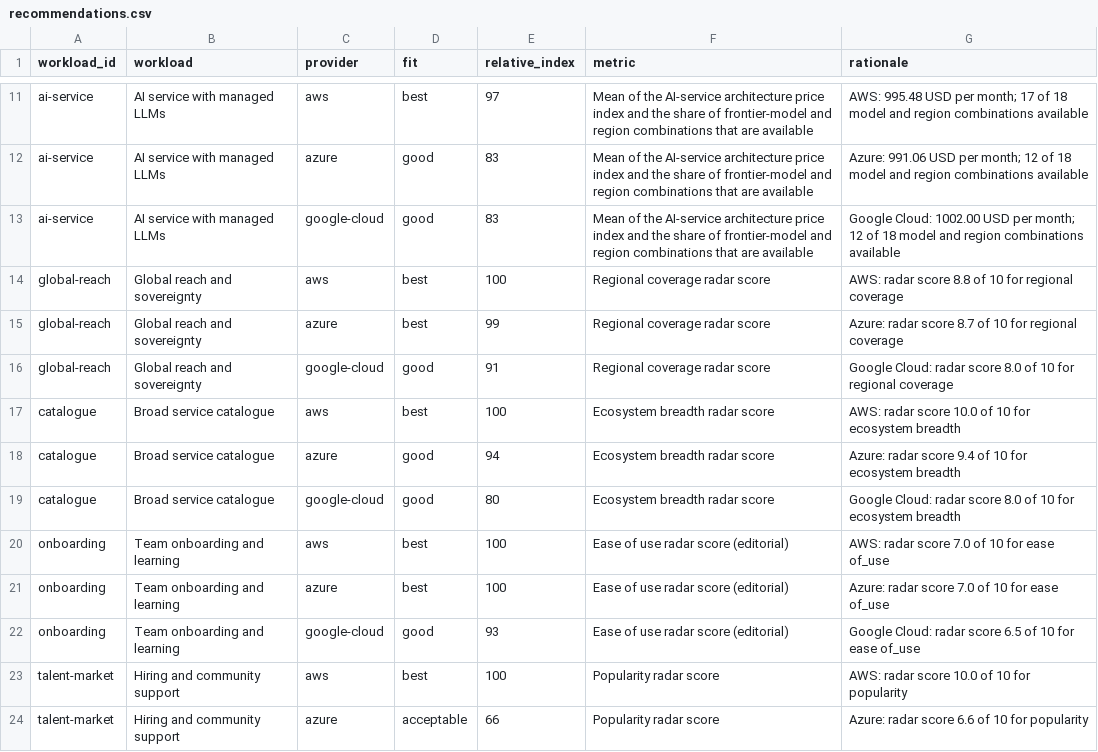
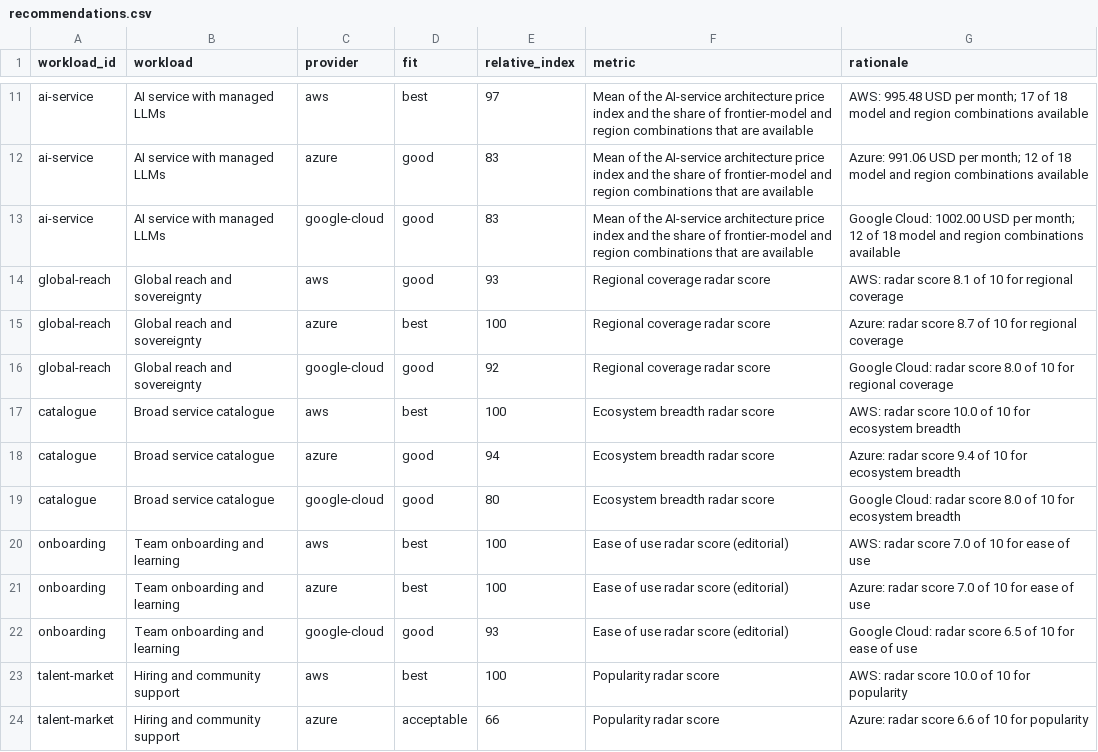
Before and after one commit to albertoirurueta/docs, a CSV file: scripts/cloud-comparison-charts/data/recommendations.csv, drawn as a sheet; only a part is shown, gaps mark what is left out.

```diff
--- a/scripts/cloud-comparison-charts/data/recommendations.csv
+++ b/scripts/cloud-comparison-charts/data/recommendations.csv
@@ -13,5 +13,5 @@ ai-service,AI service with managed LLMs,azure,good,83,Mean of the AI-service arc
 ai-service,AI service with managed LLMs,google-cloud,good,83,Mean of the AI-service architecture price index and the share of frontier-model and region combinations that are available,Google Cloud: 1002.00 USD per month; 12 of 18 model and region combinations available
-global-reach,Global reach and sovereignty,aws,best,100,Regional coverage radar score,AWS: radar score 8.8 of 10 for regional coverage
-global-reach,Global reach and sovereignty,azure,best,99,Regional coverage radar score,Azure: radar score 8.7 of 10 for regional coverage
-global-reach,Global reach and sovereignty,google-cloud,good,91,Regional coverage radar score,Google Cloud: radar score 8.0 of 10 for regional coverage
+global-reach,Global reach and sovereignty,aws,good,93,Regional coverage radar score,AWS: radar score 8.1 of 10 for regional coverage
+global-reach,Global reach and sovereignty,azure,best,100,Regional coverage radar score,Azure: radar score 8.7 of 10 for regional coverage
+global-reach,Global reach and sovereignty,google-cloud,good,92,Regional coverage radar score,Google Cloud: radar score 8.0 of 10 for regional coverage
 catalogue,Broad service catalogue,aws,best,100,Ecosystem breadth radar score,AWS: radar score 10.0 of 10 for ecosystem breadth
@@ -19,5 +19,5 @@ catalogue,Broad service catalogue,azure,good,94,Ecosystem breadth radar score,Az
 catalogue,Broad service catalogue,google-cloud,good,80,Ecosystem breadth radar score,Google Cloud: radar score 8.0 of 10 for ecosystem breadth
-onboarding,Team onboarding and learning,aws,best,100,Ease of use radar score (editorial),AWS: radar score 7.0 of 10 for ease of_use
-onboarding,Team onboarding and learning,azure,best,100,Ease of use radar score (editorial),Azure: radar score 7.0 of 10 for ease of_use
-onboarding,Team onboarding and learning,google-cloud,good,93,Ease of use radar score (editorial),Google Cloud: radar score 6.5 of 10 for ease of_use
+onboarding,Team onboarding and learning,aws,best,100,Ease of use radar score (editorial),AWS: radar score 7.0 of 10 for ease of use
+onboarding,Team onboarding and learning,azure,best,100,Ease of use radar score (editorial),Azure: radar score 7.0 of 10 for ease of use
+onboarding,Team onboarding and learning,google-cloud,good,93,Ease of use radar score (editorial),Google Cloud: radar score 6.5 of 10 for ease of use
 talent-market,Hiring and community support,aws,best,100,Popularity radar score,AWS: radar score 10.0 of 10 for popularity
```
Also changed, not shown: scripts/cloud-comparison-charts/data/radar-scores.csv, scripts/cloud-comparison-charts/data/reference-totals.csv, 14 other files.
